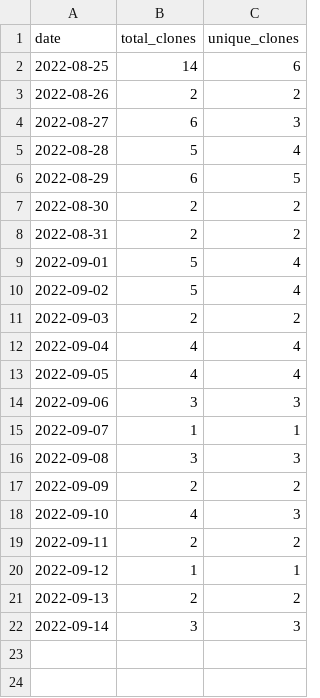
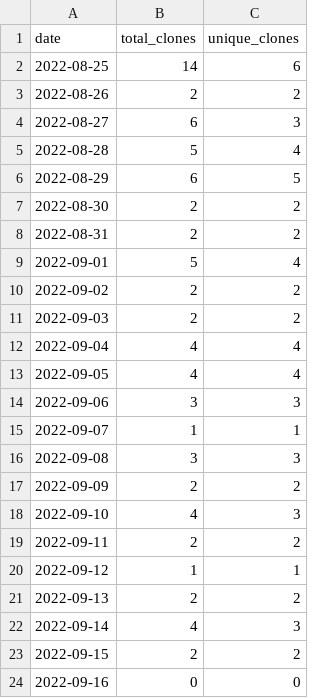
Before and after one commit to wumphlett/COMP-3220, a CSV file: .traffic/clones.csv, drawn as a sheet.

Commit message:
Updating repository traffic

```diff
--- a/.traffic/clones.csv
+++ b/.traffic/clones.csv
@@ -9,3 +9,3 @@ date,total_clones,unique_clones
 2022-09-01,5,4
-2022-09-02,5,4
+2022-09-02,2,2
 2022-09-03,2,2
@@ -21,2 +21,4 @@ date,total_clones,unique_clones
 2022-09-13,2,2
-2022-09-14,3,3
+2022-09-14,4,3
+2022-09-15,2,2
+2022-09-16,0,0
```
Also changed, not shown: .traffic/views.csv, 3 other files.
